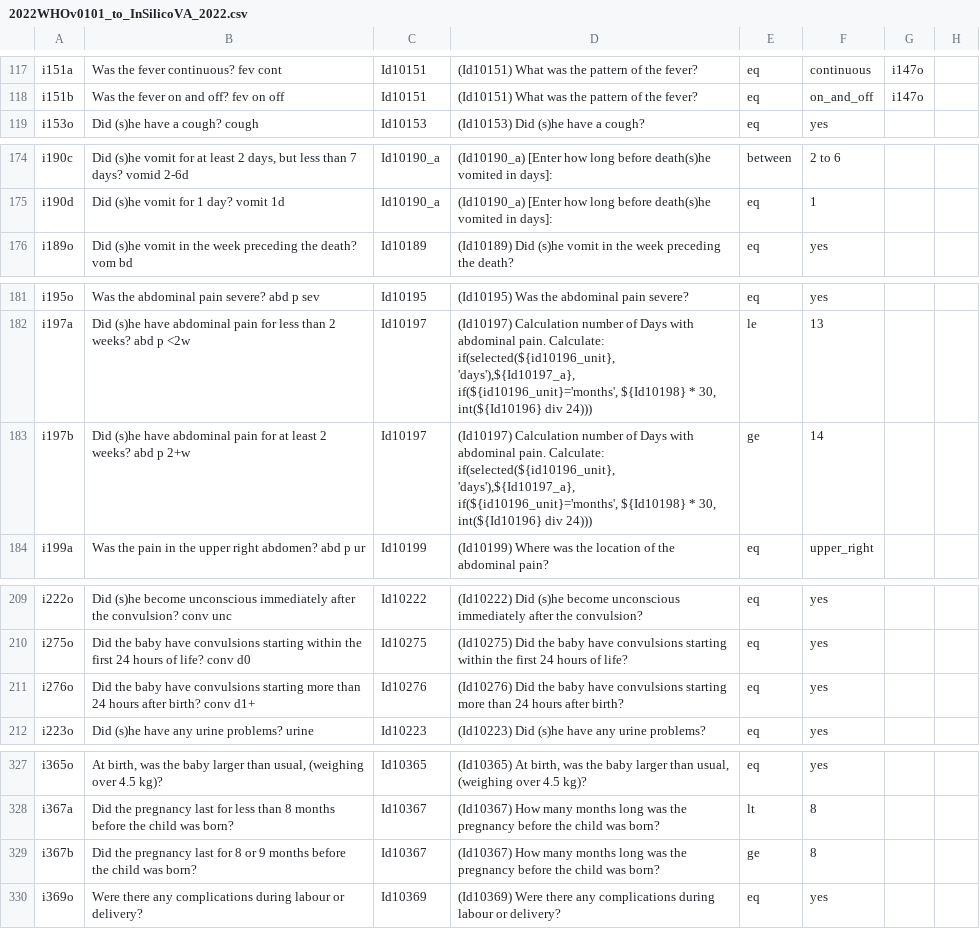
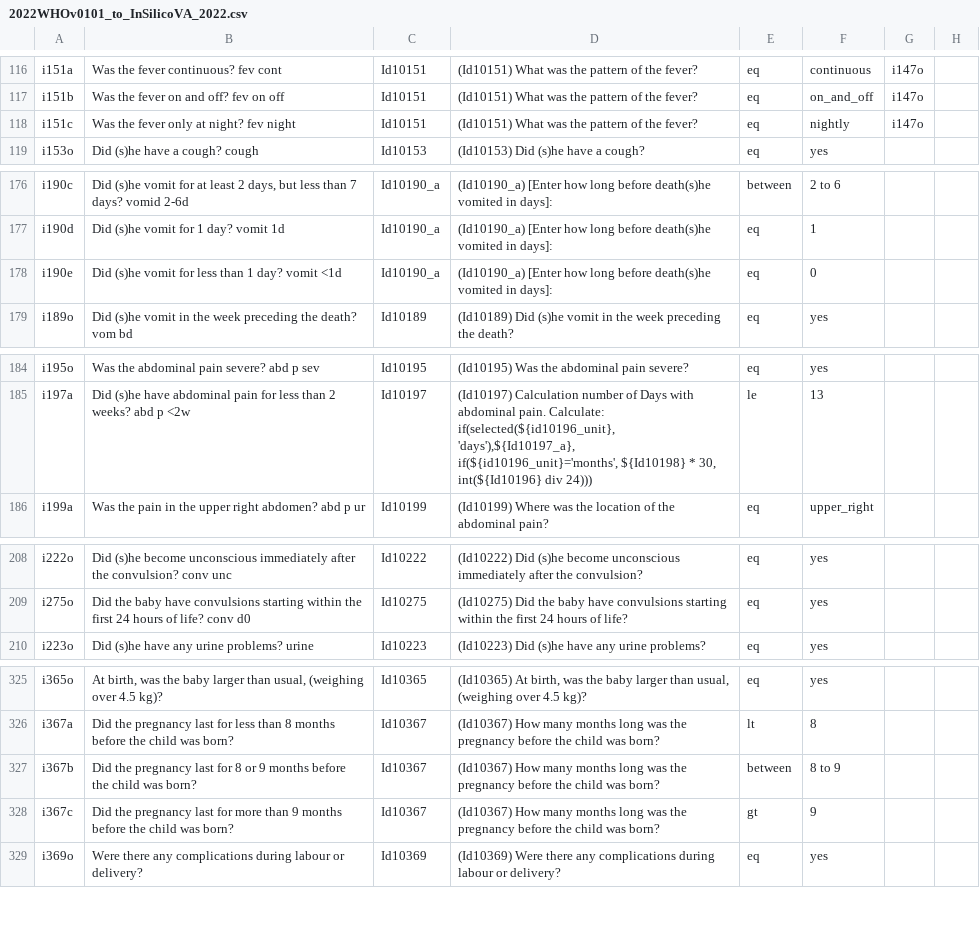
Before and after one commit to verbal-autopsy-software/pyCrossVA, a CSV file: pycrossva/resources/mapping_configuration_files/2022WHOv0101_to_InSilicoVA_2022.csv, drawn as a sheet; only a part is shown, gaps mark what is left out; the diff covers the shown part only.

```diff
--- a/pycrossva/resources/mapping_configuration_files/2022WHOv0101_to_InSilicoVA_2022.csv
+++ b/pycrossva/resources/mapping_configuration_files/2022WHOv0101_to_InSilicoVA_2022.csv
@@ -118,2 +117,3 @@ i151a,Was the fever continuous? fev cont,Id10151,(Id10151) What was the pattern
 i151b,Was the fever on and off? fev on off,Id10151,(Id10151) What was the pattern of the fever?,eq,on_and_off,i147o,
+i151c,Was the fever only at night? fev night,Id10151,(Id10151) What was the pattern of the fever?,eq,nightly,i147o,
 i153o,Did (s)he have a cough? cough,Id10153,(Id10153) Did (s)he have a cough?,eq,yes,,
@@ -175,2 +177,3 @@ i190c,"Did (s)he vomit for at least 2 days, but less than 7 days? vomid 2-6d",Id
 i190d,Did (s)he vomit for 1 day? vomit 1d,Id10190_a,(Id10190_a) [Enter how long before death(s)he vomited in days]:,eq,1,,
+i190e,Did (s)he vomit for less than 1 day? vomit <1d,Id10190_a,(Id10190_a) [Enter how long before death(s)he vomited in days]:,eq,0,,
 i189o,Did (s)he vomit in the week preceding the death? vom bd,Id10189,(Id10189) Did (s)he vomit in the week preceding the death?,eq,yes,,
@@ -182,3 +185,2 @@ i195o,Was the abdominal pain severe? abd p sev,Id10195,(Id10195) Was the abdomin
 i197a,Did (s)he have abdominal pain for less than 2 weeks? abd p <2w,Id10197,"(Id10197) Calculation number of Days with abdominal pain.  Calculate: if(selected(${id10196_unit}, 'days'),${Id10197_a}, if(${id10196_unit}='months', ${Id10198} * 30, int(${Id10196} div 24)))",le,13,,
-i197b,Did (s)he have abdominal pain for at least 2 weeks? abd p 2+w,Id10197,"(Id10197) Calculation number of Days with abdominal pain.  Calculate: if(selected(${id10196_unit}, 'days'),${Id10197_a}, if(${id10196_unit}='months', ${Id10198} * 30, int(${Id10196} div 24)))",ge,14,,
 i199a,Was the pain in the upper right abdomen? abd p ur,Id10199,(Id10199) Where was the location of the abdominal pain?,eq,upper_right,,
@@ -210,3 +209,2 @@ i222o,Did (s)he become unconscious immediately after the convulsion? conv  unc,I
 i275o,Did the baby have convulsions starting within the first 24 hours of life? conv d0,Id10275,(Id10275) Did the baby have convulsions starting within the first 24 hours of life?,eq,yes,,
-i276o,Did the baby have convulsions starting more than 24 hours after birth? conv d1+,Id10276,(Id10276) Did the baby have convulsions starting more than 24 hours after birth?,eq,yes,,
 i223o,Did (s)he have any urine problems? urine,Id10223,(Id10223) Did (s)he have any urine problems?,eq,yes,,
@@ -328,3 +326,4 @@ i365o,"At birth, was the baby larger than usual, (weighing over 4.5 kg)?",Id1036
 i367a,Did the pregnancy last for less than 8 months before the child was born?,Id10367,(Id10367) How many months long was the pregnancy before the child was born?,lt,8,,
-i367b,Did the pregnancy last for 8 or 9 months before the child was born?,Id10367,(Id10367) How many months long was the pregnancy before the child was born?,ge,8,,
+i367b,Did the pregnancy last for 8 or 9 months before the child was born?,Id10367,(Id10367) How many months long was the pregnancy before the child was born?,between,8 to 9,,
+i367c,Did the pregnancy last for more than 9 months before the child was born?,Id10367,(Id10367) How many months long was the pregnancy before the child was born?,gt,9,,
 i369o,Were there any complications during labour or delivery?,Id10369,(Id10369) Were there any complications during labour or delivery? ,eq,yes,,
```
Also changed, not shown: 6 added rows, 7 removed rows and 6 edited cells elsewhere in this file.
